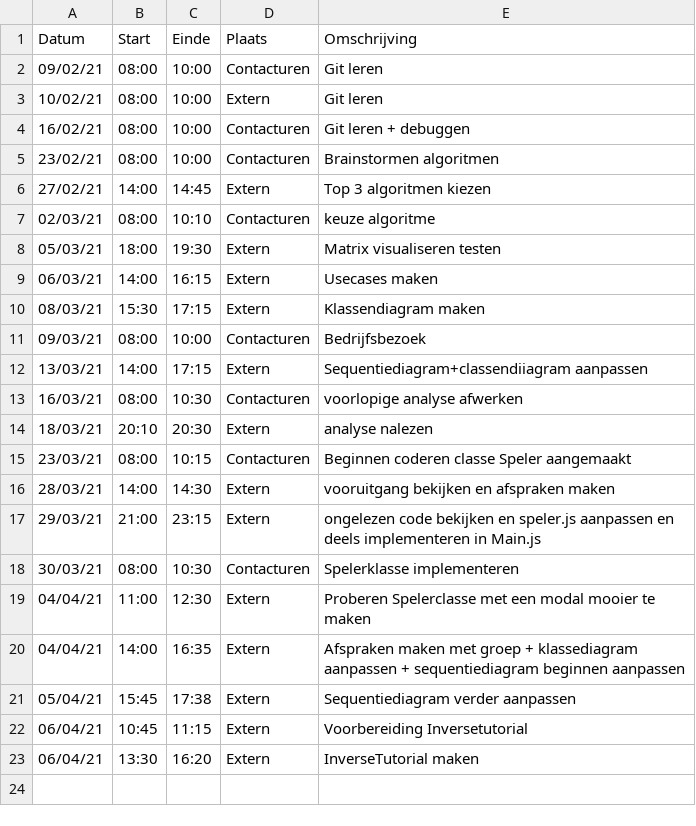
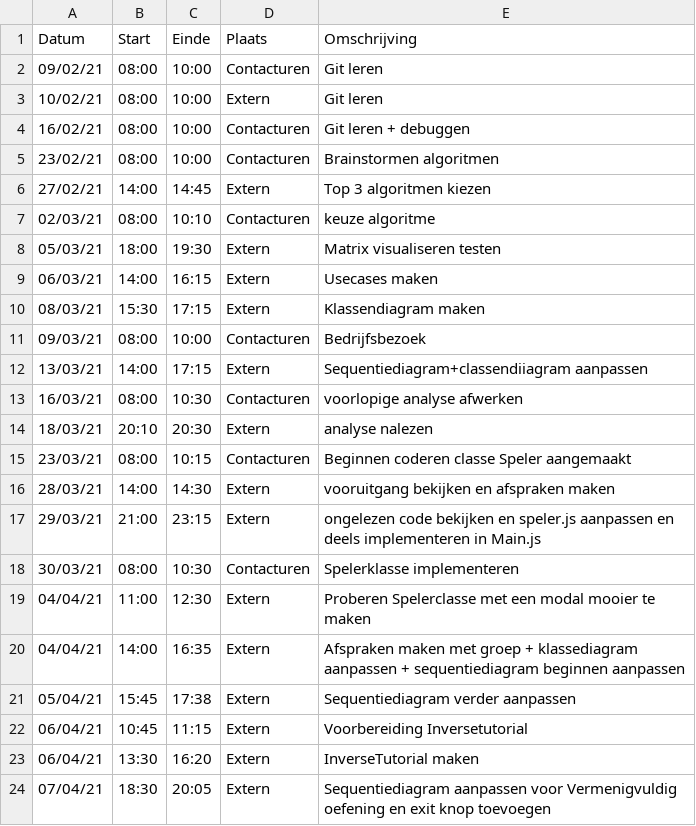
Before and after one commit to rtalwar2/WELCOME-TO-THE-MATRIX, a CSV file: logboeken/PellegrimsThomas.csv, drawn as a sheet.

Commit message:
Update PellegrimsThomas.csv

```diff
--- a/logboeken/PellegrimsThomas.csv
+++ b/logboeken/PellegrimsThomas.csv
@@ -23 +23,2 @@ Datum,Start,Einde,Plaats,Omschrijving
 06/04/21,13:30,16:20,Extern,InverseTutorial maken
+07/04/21,18:30,20:05,Extern,Sequentiediagram aanpassen voor Vermenigvuldig oefening en exit knop toevoegen
```
